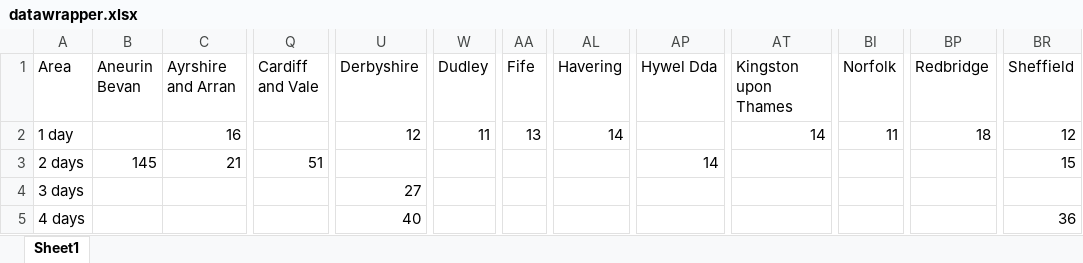
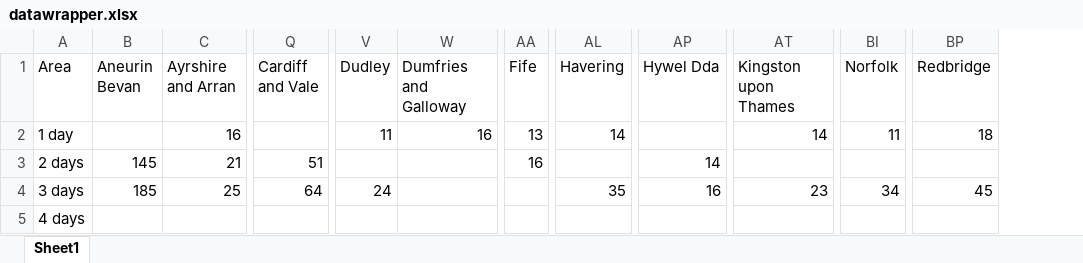
Before and after one commit to henryjameslau/covid-cases-by-ua, an Excel workbook: datawrapper.xlsx, sheet Sheet1, drawn as a sheet; only a part is shown, gaps mark what is left out; values as stored, in another font and other column widths than the file's, no borders; removed rows and columns are numbered as before the commit, all else as after; the diff covers the shown part only; the diff names each change by its address in the sheet, - before the commit and + after, or states it on an @@ line.

```diff
--- a/datawrapper.xlsx (sheet Sheet1)
+++ b/datawrapper.xlsx (sheet Sheet1)
-column U (Derbyshire), rows 2-5: 12 |  | 27 | 40
+column W (Dumfries and Galloway), row 2: 16
-column BR (Sheffield), rows 2-5: 12 | 15 |  | 36
-AA3 (Fife): (empty)
+AA3 (Fife): 16
-B4 (Aneurin Bevan): (empty)
+B4 (Aneurin Bevan): 185
-C4 (Ayrshire and Arran): (empty)
+C4 (Ayrshire and Arran): 25
-Q4 (Cardiff and Vale): (empty)
+Q4 (Cardiff and Vale): 64
-V4 (Dudley): (empty)
+V4 (Dudley): 24
-AL4 (Havering): (empty)
+AL4 (Havering): 35
-AP4 (Hywel Dda): (empty)
+AP4 (Hywel Dda): 16
-AT4 (Kingston upon Thames): (empty)
+AT4 (Kingston upon Thames): 23
-BI4 (Norfolk): (empty)
+BI4 (Norfolk): 34
-BP4 (Redbridge): (empty)
+BP4 (Redbridge): 45
```
Also changed, not shown: 2 added rows and 75 edited cells elsewhere in this sheet, 1 other file.
